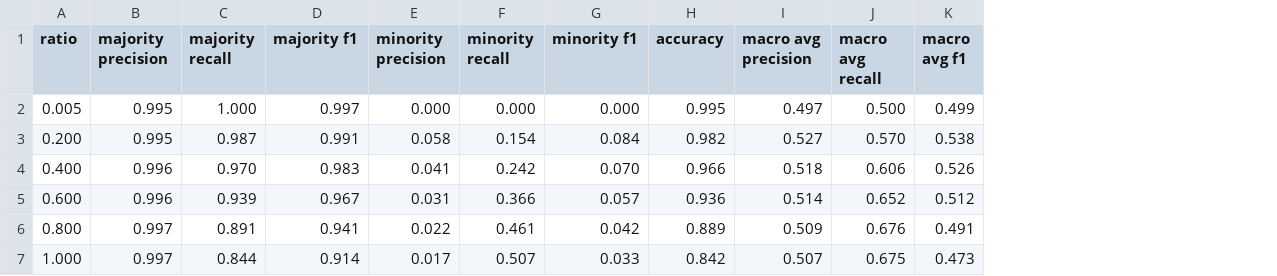
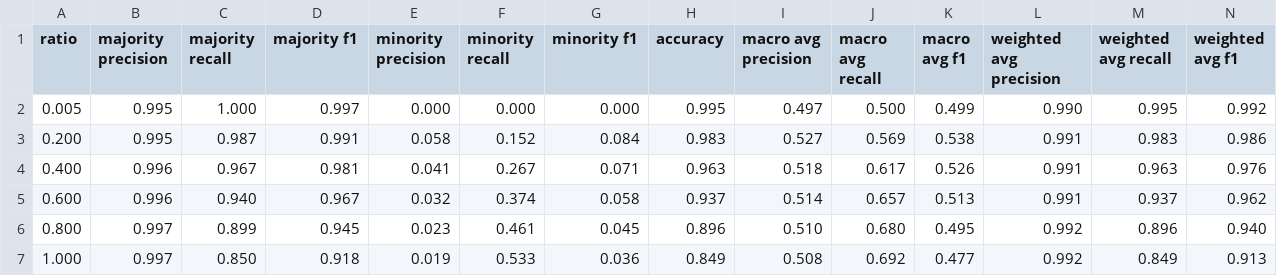
Before and after one commit to reluzita/LU-SNACS, a CSV file: results/munmun_twitterex_ut_3_random_results.csv, drawn as a sheet; the diff names each change by its address in the sheet, - before the commit and + after, or states it on an @@ line.

Commit message:
fixes and results visualization

```diff
--- a/results/munmun_twitterex_ut_3_random_results.csv
+++ b/results/munmun_twitterex_ut_3_random_results.csv
+column L (weighted avg precision), rows 2-7: 0.990 | 0.991 | 0.991 | 0.991 | 0.992 | 0.992
+column M (weighted avg recall), rows 2-7: 0.995 | 0.983 | 0.963 | 0.937 | 0.896 | 0.849
+column N (weighted avg f1), rows 2-7: 0.992 | 0.986 | 0.976 | 0.962 | 0.940 | 0.913
-F3 (minority recall): 0.154
+F3 (minority recall): 0.152
-H3 (accuracy): 0.982
+H3 (accuracy): 0.983
-J3 (macro avg recall): 0.570
+J3 (macro avg recall): 0.569
-C4 (majority recall): 0.970
+C4 (majority recall): 0.967
-D4 (majority f1): 0.983
+D4 (majority f1): 0.981
-F4 (minority recall): 0.242
+F4 (minority recall): 0.267
-G4 (minority f1): 0.070
+G4 (minority f1): 0.071
-H4 (accuracy): 0.966
+H4 (accuracy): 0.963
-J4 (macro avg recall): 0.606
+J4 (macro avg recall): 0.617
-C5 (majority recall): 0.939
+C5 (majority recall): 0.940
-E5 (minority precision): 0.031
+E5 (minority precision): 0.032
-F5 (minority recall): 0.366
+F5 (minority recall): 0.374
-G5 (minority f1): 0.057
+G5 (minority f1): 0.058
-H5 (accuracy): 0.936
+H5 (accuracy): 0.937
-J5 (macro avg recall): 0.652
+J5 (macro avg recall): 0.657
-K5 (macro avg f1): 0.512
+K5 (macro avg f1): 0.513
-C6 (majority recall): 0.891
+C6 (majority recall): 0.899
-D6 (majority f1): 0.941
+D6 (majority f1): 0.945
-E6 (minority precision): 0.022
+E6 (minority precision): 0.023
-G6 (minority f1): 0.042
+G6 (minority f1): 0.045
-H6 (accuracy): 0.889
+H6 (accuracy): 0.896
-I6 (macro avg precision): 0.509
+I6 (macro avg precision): 0.510
-J6 (macro avg recall): 0.676
+J6 (macro avg recall): 0.680
-K6 (macro avg f1): 0.491
+K6 (macro avg f1): 0.495
-C7 (majority recall): 0.844
+C7 (majority recall): 0.850
-D7 (majority f1): 0.914
+D7 (majority f1): 0.918
-E7 (minority precision): 0.017
+E7 (minority precision): 0.019
-F7 (minority recall): 0.507
+F7 (minority recall): 0.533
-G7 (minority f1): 0.033
+G7 (minority f1): 0.036
-H7 (accuracy): 0.842
+H7 (accuracy): 0.849
-I7 (macro avg precision): 0.507
+I7 (macro avg precision): 0.508
-J7 (macro avg recall): 0.675
+J7 (macro avg recall): 0.692
-K7 (macro avg f1): 0.473
+K7 (macro avg f1): 0.477
```
Also changed, not shown: results/mit_2_random_results.csv, results/topology_2_random_results.csv, 10 other files.
